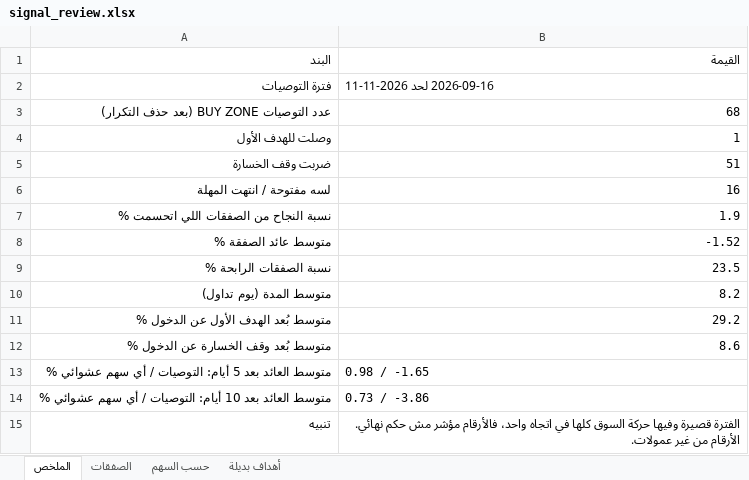
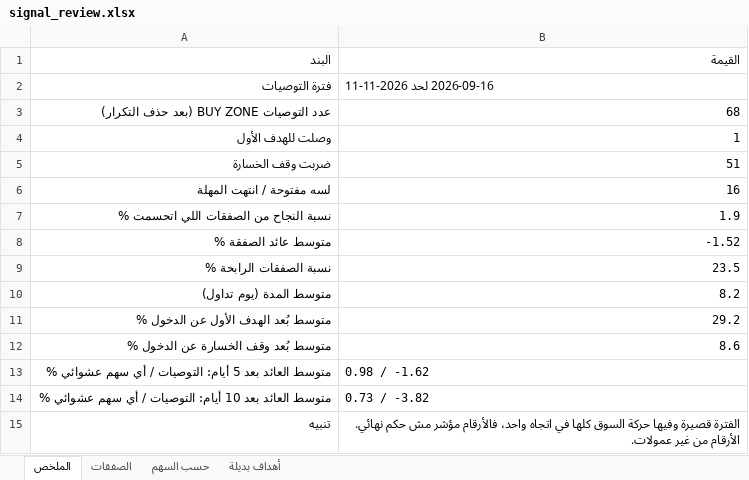
Before and after one commit to muhammadkamel900-bit/egx-data, an Excel workbook: data/signal_review.xlsx, sheet الملخص, drawn as a sheet; values as stored, in another font and other column widths than the file's, no borders; the diff names each change by its address in the sheet, - before the commit and + after, or states it on an @@ line.

Commit message:
update signal_review.xlsx

```diff
--- a/data/signal_review.xlsx (sheet الملخص)
+++ b/data/signal_review.xlsx (sheet الملخص)
-B13: 0.98 / -1.65
+B13: 0.98 / -1.62
-B14: 0.73 / -3.86
+B14: 0.73 / -3.82
```
